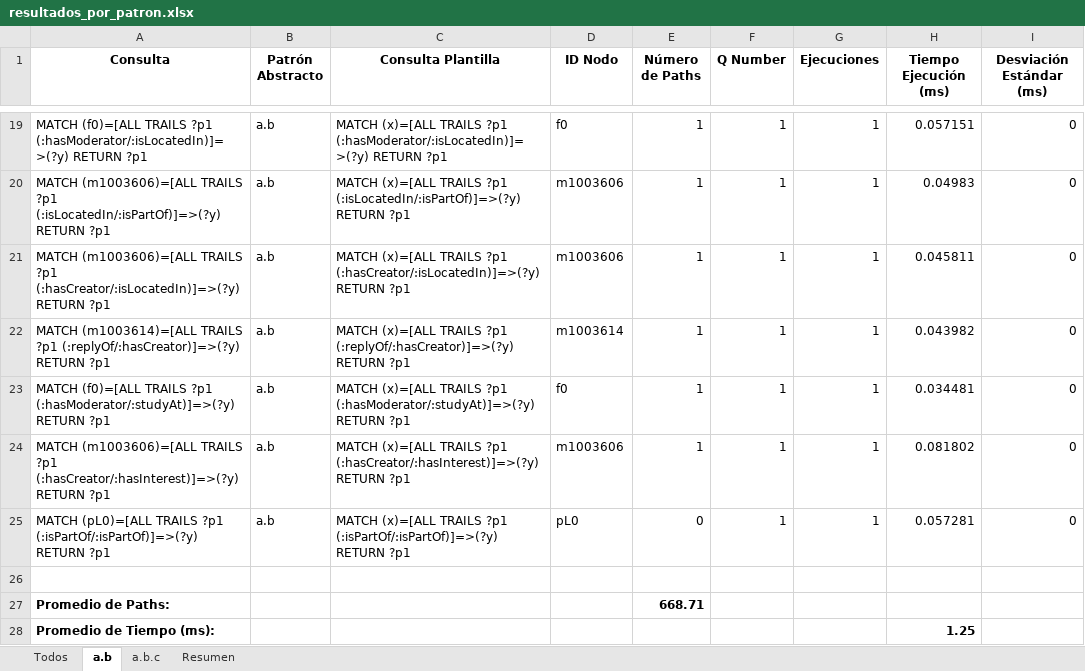
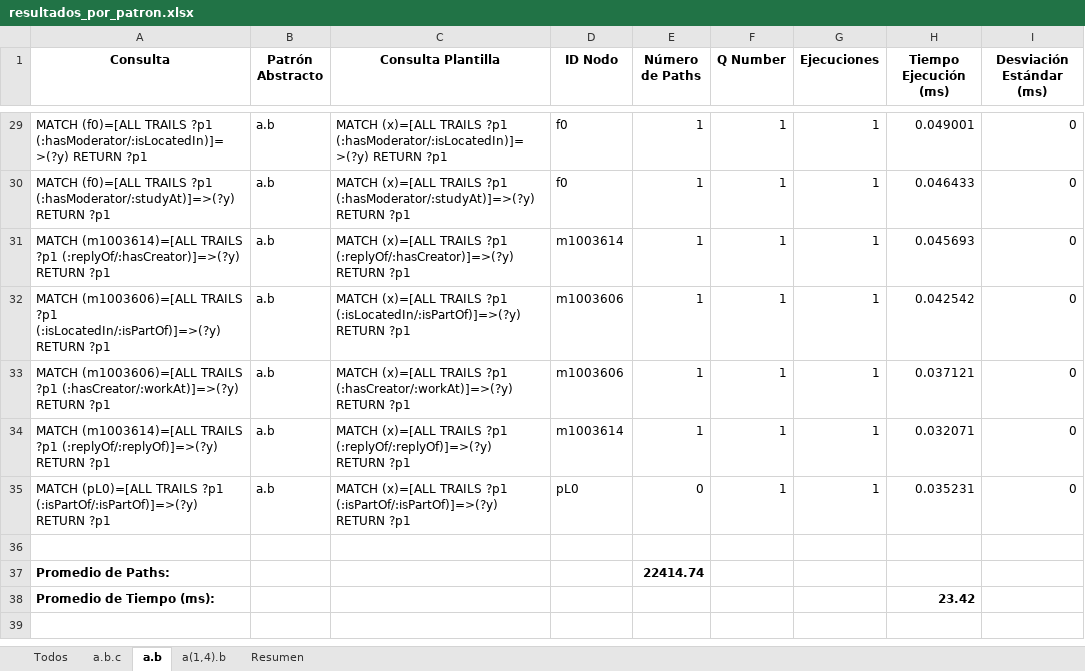
Before and after one commit to janunezzg/server, an Excel workbook: resultados_por_patron.xlsx, sheet a.b, drawn as a sheet; only a part is shown, gaps mark what is left out; values as stored, in another font and other column widths than the file's, no borders; removed rows and columns are numbered as before the commit, all else as after; the diff covers the shown part only; the diff names each change by its address in the sheet, - before the commit and + after, or states it on an @@ line.

```diff
--- a/resultados_por_patron.xlsx (sheet a.b)
+++ b/resultados_por_patron.xlsx (sheet a.b)
+sheet tab: a(1,4).b
@@ sheet tab order changed: Todos | a.b.c | a.b | a(1,4).b | Resumen @@
-H29 (Tiempo Ejecución (ms)): 0.057151
+H29 (Tiempo Ejecución (ms)): 0.049001
-row 20: MATCH (m1003606)=[ALL TRAILS ?p1 (:isLocatedIn/:isPartOf)]=>(?y) RETURN ?p1 | a.b | MATCH (x)=[ALL TRAILS ?p1 (:isLocatedIn/:isPartOf)]=>(?y) RETURN ?p1 | m1003606 | 1 | 1 | 1 | 0.04983 | 0
-A30 (Consulta): MATCH (m1003606)=[ALL TRAILS ?p1 (:hasCreator/:isLocatedIn)]=>(?y) RETURN ?p1
+A30 (Consulta): MATCH (f0)=[ALL TRAILS ?p1 (:hasModerator/:studyAt)]=>(?y) RETURN ?p1
-C30 (Consulta Plantilla): …TRAILS ?p1 (:hasCreator/:isLocatedIn)]=>(?y) RETURN ?p1
+C30 (Consulta Plantilla): …TRAILS ?p1 (:hasModerator/:studyAt)]=>(?y) RETURN ?p1
-D30 (ID Nodo): m1003606
+D30 (ID Nodo): f0
-H30 (Tiempo Ejecución (ms)): 0.045811
+H30 (Tiempo Ejecución (ms)): 0.046433
-H31 (Tiempo Ejecución (ms)): 0.043982
+H31 (Tiempo Ejecución (ms)): 0.045693
-A32 (Consulta): MATCH (f0)=[ALL TRAILS ?p1 (:hasModerator/:studyAt)]=>(?y) RETURN ?p1
+A32 (Consulta): MATCH (m1003606)=[ALL TRAILS ?p1 (:isLocatedIn/:isPartOf)]=>(?y) RETURN ?p1
-C32 (Consulta Plantilla): …TRAILS ?p1 (:hasModerator/:studyAt)]=>(?y) RETURN ?p1
+C32 (Consulta Plantilla): …TRAILS ?p1 (:isLocatedIn/:isPartOf)]=>(?y) RETURN ?p1
-D32 (ID Nodo): f0
+D32 (ID Nodo): m1003606
-H32 (Tiempo Ejecución (ms)): 0.034481
+H32 (Tiempo Ejecución (ms)): 0.042542
-A33 (Consulta): …TRAILS ?p1 (:hasCreator/:hasInterest)]=>(?y) RETURN ?p1
+A33 (Consulta): …TRAILS ?p1 (:hasCreator/:workAt)]=>(?y) RETURN ?p1
-C33 (Consulta Plantilla): …TRAILS ?p1 (:hasCreator/:hasInterest)]=>(?y) RETURN ?p1
+C33 (Consulta Plantilla): …TRAILS ?p1 (:hasCreator/:workAt)]=>(?y) RETURN ?p1
-H33 (Tiempo Ejecución (ms)): 0.081802
+H33 (Tiempo Ejecución (ms)): 0.037121
+row 34: MATCH (m1003614)=[ALL TRAILS ?p1 (:replyOf/:replyOf)]=>(?y) RETURN ?p1 | a.b | MATCH (x)=[ALL TRAILS ?p1 (:replyOf/:replyOf)]=>(?y) RETURN ?p1 | m1003614 | 1 | 1 | 1 | 0.032071 | 0
-H35 (Tiempo Ejecución (ms)): 0.057281
+H35 (Tiempo Ejecución (ms)): 0.035231
-E37 (Número de Paths): 668.71
+E37 (Número de Paths): 22414.74
-H38 (Tiempo Ejecución (ms)): 1.25
+H38 (Tiempo Ejecución (ms)): 23.42
```
Also changed, not shown: 10 added rows and 22 edited cells elsewhere in this sheet, sheet Todos, sheet a.b.c, sheet Resumen, rankingAbstract.xlsx, resultados_queries.xlsx.
